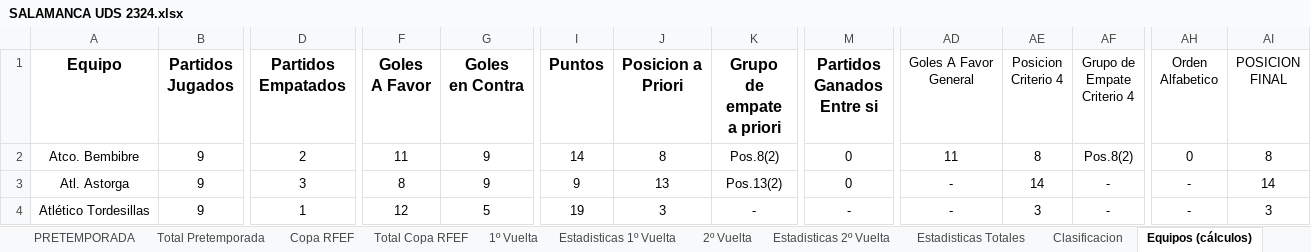
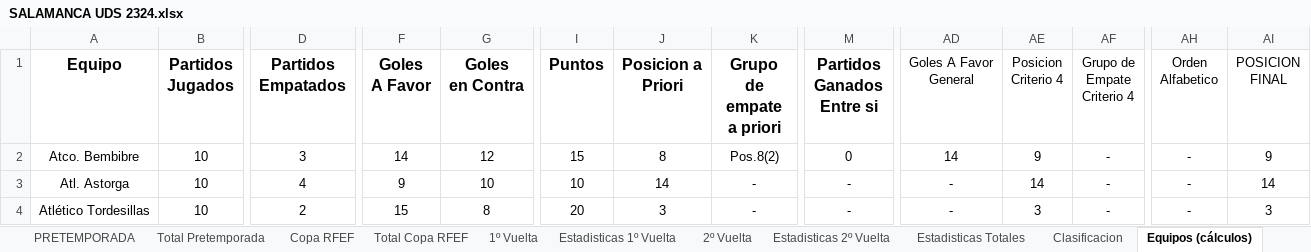
Before and after one commit to IvanAlonso4/APieDeCampoUDS, an Excel workbook: SALAMANCA UDS 2324.xlsx, sheet Equipos (cálculos), drawn as a sheet; only a part is shown, gaps mark what is left out; values as stored, in another font and other column widths than the file's, no borders; the diff covers the shown part only; the diff names each change by its address in the sheet, - before the commit and + after, or states it on an @@ line.

```diff
--- a/SALAMANCA UDS 2324.xlsx (sheet Equipos (cálculos))
+++ b/SALAMANCA UDS 2324.xlsx (sheet Equipos (cálculos))
-B2:B4 (Partidos Jugados): 9
+B2:B4 (Partidos Jugados): 10
-D2 (Partidos Empatados): 2
+D2 (Partidos Empatados): 3
-F2 (Goles A Favor): 11
+F2 (Goles A Favor): 14
-G2 (Goles en Contra): 9
+G2 (Goles en Contra): 12
-I2 (Puntos): 14
+I2 (Puntos): 15
-AD2 (Goles A Favor General): 11
+AD2 (Goles A Favor General): 14
-AE2 (Posicion Criterio 4): 8
+AE2 (Posicion Criterio 4): 9
-AF2 (Grupo de Empate Criterio 4): Pos.8(2)
+AF2 (Grupo de Empate Criterio 4): -
-AH2 (Orden Alfabetico): 0
+AH2 (Orden Alfabetico): -
-AI2 (POSICION FINAL): 8
+AI2 (POSICION FINAL): 9
-D3 (Partidos Empatados): 3
+D3 (Partidos Empatados): 4
-F3 (Goles A Favor): 8
+F3 (Goles A Favor): 9
-G3 (Goles en Contra): 9
+G3 (Goles en Contra): 10
-I3 (Puntos): 9
+I3 (Puntos): 10
-J3 (Posicion a Priori): 13
+J3 (Posicion a Priori): 14
-K3 (Grupo de empate a priori): Pos.13(2)
+K3 (Grupo de empate a priori): -
-M3 (Partidos Ganados Entre si): 0
+M3 (Partidos Ganados Entre si): -
-D4 (Partidos Empatados): 1
+D4 (Partidos Empatados): 2
-F4 (Goles A Favor): 12
+F4 (Goles A Favor): 15
-G4 (Goles en Contra): 5
+G4 (Goles en Contra): 8
-I4 (Puntos): 19
+I4 (Puntos): 20
```
Also changed, not shown: 178 edited cells elsewhere in this sheet, sheet Clasificacion, sheet Clasificacion Final, sheet Estadisticas 1º Vuelta, sheet Estadisticas Totales, sheet 1º Vuelta, 4 other files.
